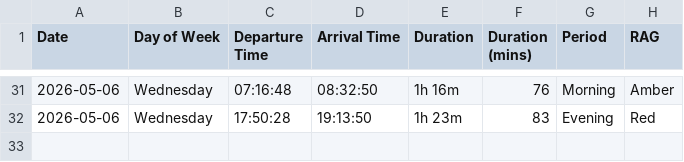
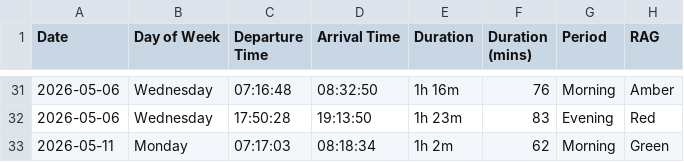
Before and after one commit to clintjb/Commute-Tracking, a CSV file: backup/Commute Tracker - Metrics.csv, drawn as a sheet; only a part is shown, gaps mark what is left out; the diff names each change by its address in the sheet, - before the commit and + after, or states it on an @@ line.

```diff
--- a/backup/Commute Tracker - Metrics.csv
+++ b/backup/Commute Tracker - Metrics.csv
+row 33: 2026-05-11 | Monday | 07:17:03 | 08:18:34 | 1h 2m | 62 | Morning | Green
```
Also changed, not shown: 2 other files.
